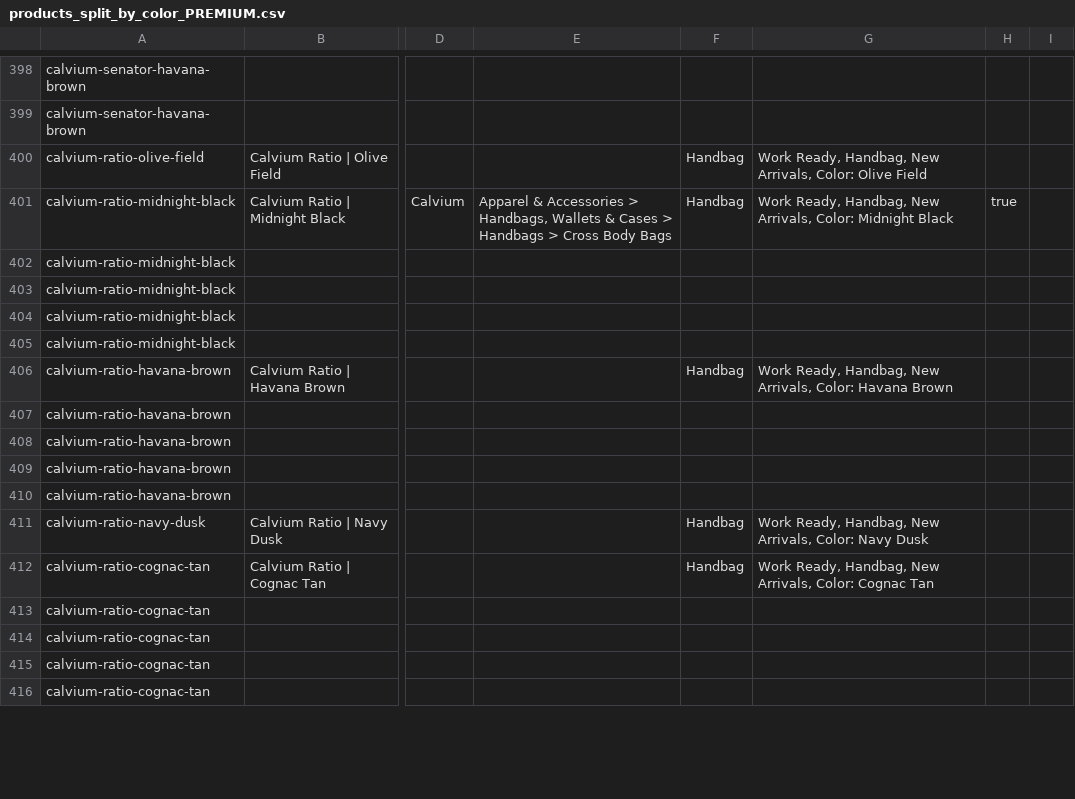
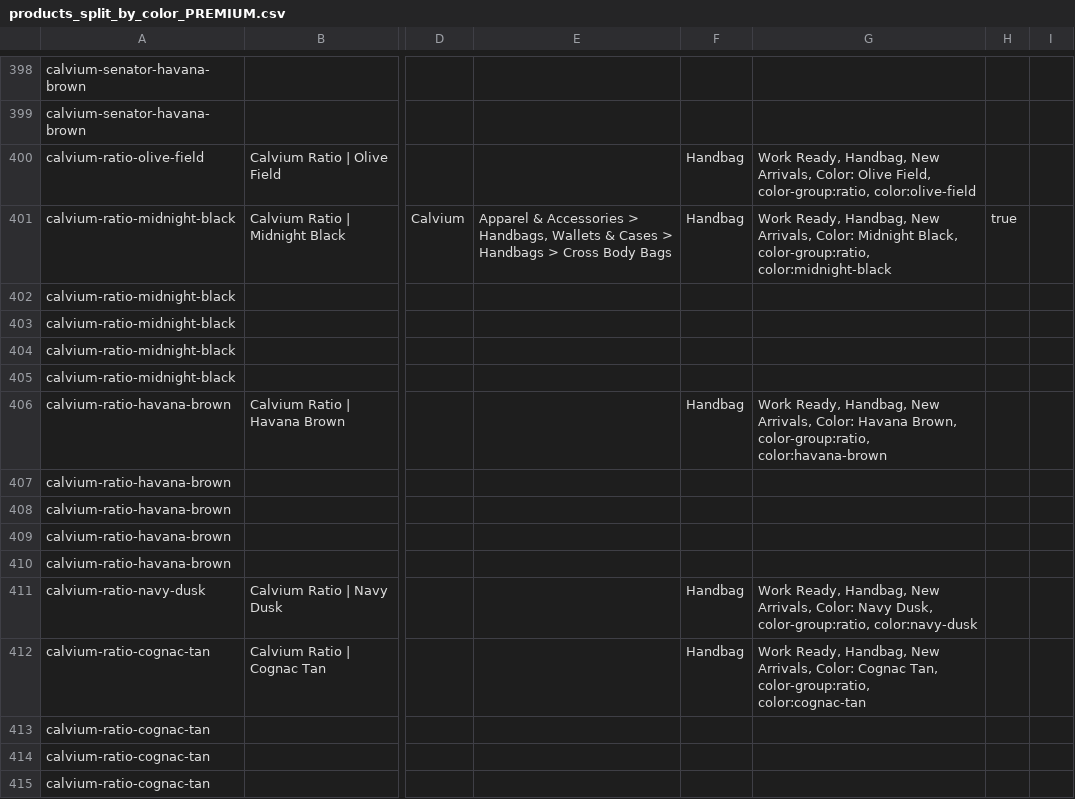
Before and after one commit to Sayuj63/Calvium, a CSV file: products_split_by_color_PREMIUM.csv, drawn as a sheet; only a part is shown, gaps mark what is left out; the shorter side is filled out with more unchanged rows; the diff covers the shown part only; the diff names each change by its address in the sheet, - before the commit and + after, or states it on an @@ line.

```diff
--- a/products_split_by_color_PREMIUM.csv
+++ b/products_split_by_color_PREMIUM.csv
-G400: …Color: Olive Field
+G400: …Color: Olive Field, color-group:ratio, color:olive-field
-G401: …Color: Midnight Black
+G401: …Color: Midnight Black, color-group:ratio, color:midnight-black
-G406: …Color: Havana Brown
+G406: …Color: Havana Brown, color-group:ratio, color:havana-brown
-G411: …Color: Navy Dusk
+G411: …Color: Navy Dusk, color-group:ratio, color:navy-dusk
-G412: …Color: Cognac Tan
+G412: …Color: Cognac Tan, color-group:ratio, color:cognac-tan
```
Also changed, not shown: 89 edited cells elsewhere in this file, 2 other files.
